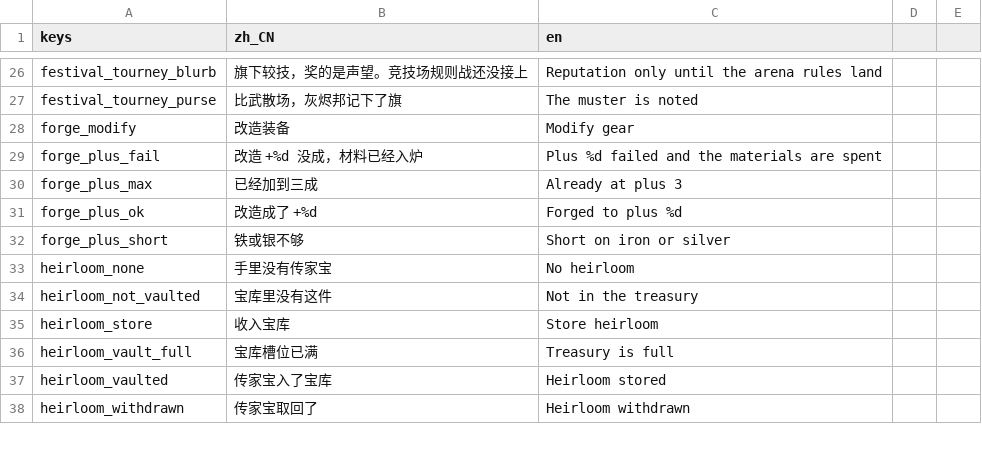
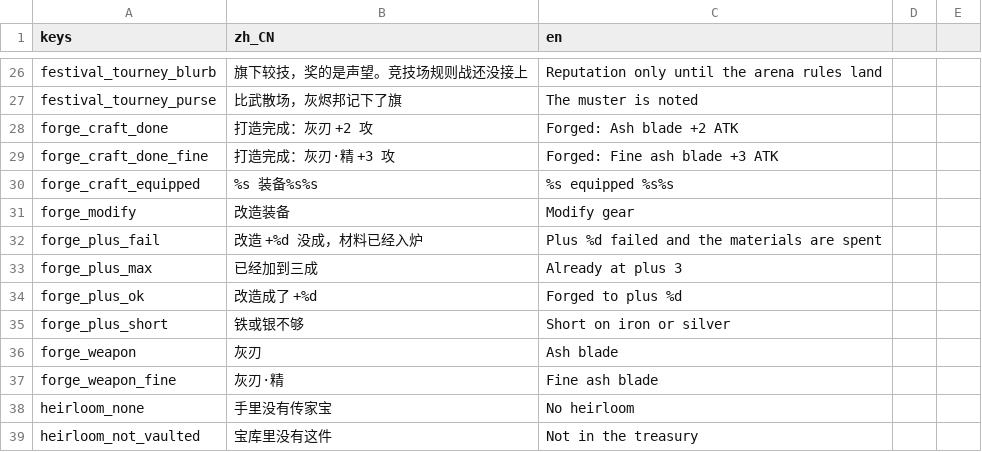
Before and after one commit to wuyongjia666-droid/CenturyKnights, a CSV file: project/data/locale/company.csv, drawn as a sheet; only a part is shown, gaps mark what is left out; the shorter side is filled out with more unchanged rows.

Commit message:
fix(i18n): route forge craft success strings through Locale.t
Drops economy_state.gd CJK literal count below merge-base so the i18n
ratchet stops failing on the ash_blade / ash_blade_fine craft path.

```diff
--- a/project/data/locale/company.csv
+++ b/project/data/locale/company.csv
@@ -27,2 +27,5 @@ festival_tourney_blurb,旗下较技，奖的是声望。竞技场规则战还没
 festival_tourney_purse,比武散场，灰烬邦记下了旗,The muster is noted
+forge_craft_done,打造完成：灰刃 +2 攻,Forged: Ash blade +2 ATK
+forge_craft_done_fine,打造完成：灰刃·精 +3 攻,Forged: Fine ash blade +3 ATK
+forge_craft_equipped,%s 装备%s%s,%s equipped %s%s
 forge_modify,改造装备,Modify gear
@@ -32,2 +35,4 @@ forge_plus_ok,改造成了 +%d,Forged to plus %d
 forge_plus_short,铁或银不够,Short on iron or silver
+forge_weapon,灰刃,Ash blade
+forge_weapon_fine,灰刃·精,Fine ash blade
 heirloom_none,手里没有传家宝,No heirloom
```
Also changed, not shown: 1 other file.
